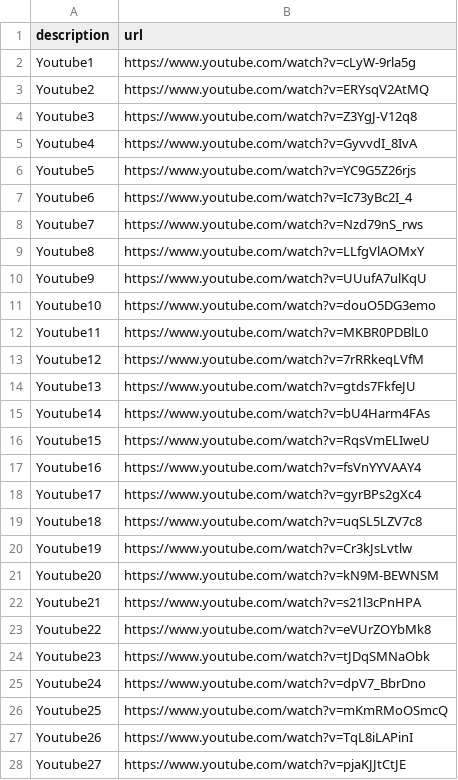
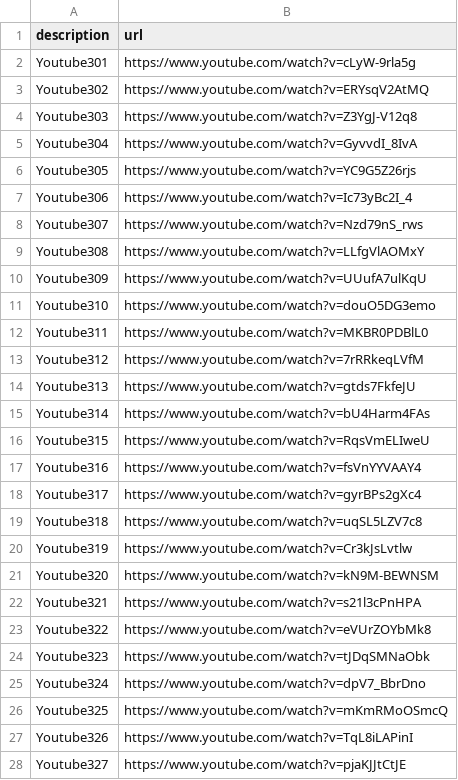
Before and after one commit to meodaiduoi/mininet-lab-tools, a CSV file: pcapcapture/pcapcapture/scenario/common-res/youtube.csv, drawn as a sheet; only a part is shown; the diff covers the shown part only.

Commit message:
Update csv

```diff
--- a/pcapcapture/pcapcapture/scenario/common-res/youtube.csv
+++ b/pcapcapture/pcapcapture/scenario/common-res/youtube.csv
@@ -1,28 +1,28 @@
 description,url
-Youtube1,https://www.youtube.com/watch?v=cLyW-9rla5g
-Youtube2,https://www.youtube.com/watch?v=ERYsqV2AtMQ
-Youtube3,https://www.youtube.com/watch?v=Z3YgJ-V12q8
-Youtube4,https://www.youtube.com/watch?v=GyvvdI_8IvA
-Youtube5,https://www.youtube.com/watch?v=YC9G5Z26rjs
-Youtube6,https://www.youtube.com/watch?v=Ic73yBc2I_4
-Youtube7,https://www.youtube.com/watch?v=Nzd79nS_rws
-Youtube8,https://www.youtube.com/watch?v=LLfgVlAOMxY
-Youtube9,https://www.youtube.com/watch?v=UUufA7ulKqU
-Youtube10,https://www.youtube.com/watch?v=douO5DG3emo
-Youtube11,https://www.youtube.com/watch?v=MKBR0PDBlL0
-Youtube12,https://www.youtube.com/watch?v=7rRRkeqLVfM
-Youtube13,https://www.youtube.com/watch?v=gtds7FkfeJU
-Youtube14,https://www.youtube.com/watch?v=bU4Harm4FAs
-Youtube15,https://www.youtube.com/watch?v=RqsVmELIweU
-Youtube16,https://www.youtube.com/watch?v=fsVnYYVAAY4
-Youtube17,https://www.youtube.com/watch?v=gyrBPs2gXc4
-Youtube18,https://www.youtube.com/watch?v=uqSL5LZV7c8
-Youtube19,https://www.youtube.com/watch?v=Cr3kJsLvtlw
-Youtube20,https://www.youtube.com/watch?v=kN9M-BEWNSM
-Youtube21,https://www.youtube.com/watch?v=s21l3cPnHPA
-Youtube22,https://www.youtube.com/watch?v=eVUrZOYbMk8
-Youtube23,https://www.youtube.com/watch?v=tJDqSMNaObk
-Youtube24,https://www.youtube.com/watch?v=dpV7_BbrDno
-Youtube25,https://www.youtube.com/watch?v=mKmRMoOSmcQ
-Youtube26,https://www.youtube.com/watch?v=TqL8iLAPinI
-Youtube27,https://www.youtube.com/watch?v=pjaKJJtCtJE
+Youtube301,https://www.youtube.com/watch?v=cLyW-9rla5g
+Youtube302,https://www.youtube.com/watch?v=ERYsqV2AtMQ
+Youtube303,https://www.youtube.com/watch?v=Z3YgJ-V12q8
+Youtube304,https://www.youtube.com/watch?v=GyvvdI_8IvA
+Youtube305,https://www.youtube.com/watch?v=YC9G5Z26rjs
+Youtube306,https://www.youtube.com/watch?v=Ic73yBc2I_4
+Youtube307,https://www.youtube.com/watch?v=Nzd79nS_rws
+Youtube308,https://www.youtube.com/watch?v=LLfgVlAOMxY
+Youtube309,https://www.youtube.com/watch?v=UUufA7ulKqU
+Youtube310,https://www.youtube.com/watch?v=douO5DG3emo
+Youtube311,https://www.youtube.com/watch?v=MKBR0PDBlL0
+Youtube312,https://www.youtube.com/watch?v=7rRRkeqLVfM
+Youtube313,https://www.youtube.com/watch?v=gtds7FkfeJU
+Youtube314,https://www.youtube.com/watch?v=bU4Harm4FAs
+Youtube315,https://www.youtube.com/watch?v=RqsVmELIweU
+Youtube316,https://www.youtube.com/watch?v=fsVnYYVAAY4
+Youtube317,https://www.youtube.com/watch?v=gyrBPs2gXc4
+Youtube318,https://www.youtube.com/watch?v=uqSL5LZV7c8
+Youtube319,https://www.youtube.com/watch?v=Cr3kJsLvtlw
+Youtube320,https://www.youtube.com/watch?v=kN9M-BEWNSM
+Youtube321,https://www.youtube.com/watch?v=s21l3cPnHPA
+Youtube322,https://www.youtube.com/watch?v=eVUrZOYbMk8
+Youtube323,https://www.youtube.com/watch?v=tJDqSMNaObk
+Youtube324,https://www.youtube.com/watch?v=dpV7_BbrDno
+Youtube325,https://www.youtube.com/watch?v=mKmRMoOSmcQ
+Youtube326,https://www.youtube.com/watch?v=TqL8iLAPinI
+Youtube327,https://www.youtube.com/watch?v=pjaKJJtCtJE
```
Also changed, not shown: 84 edited cells elsewhere in this file.
